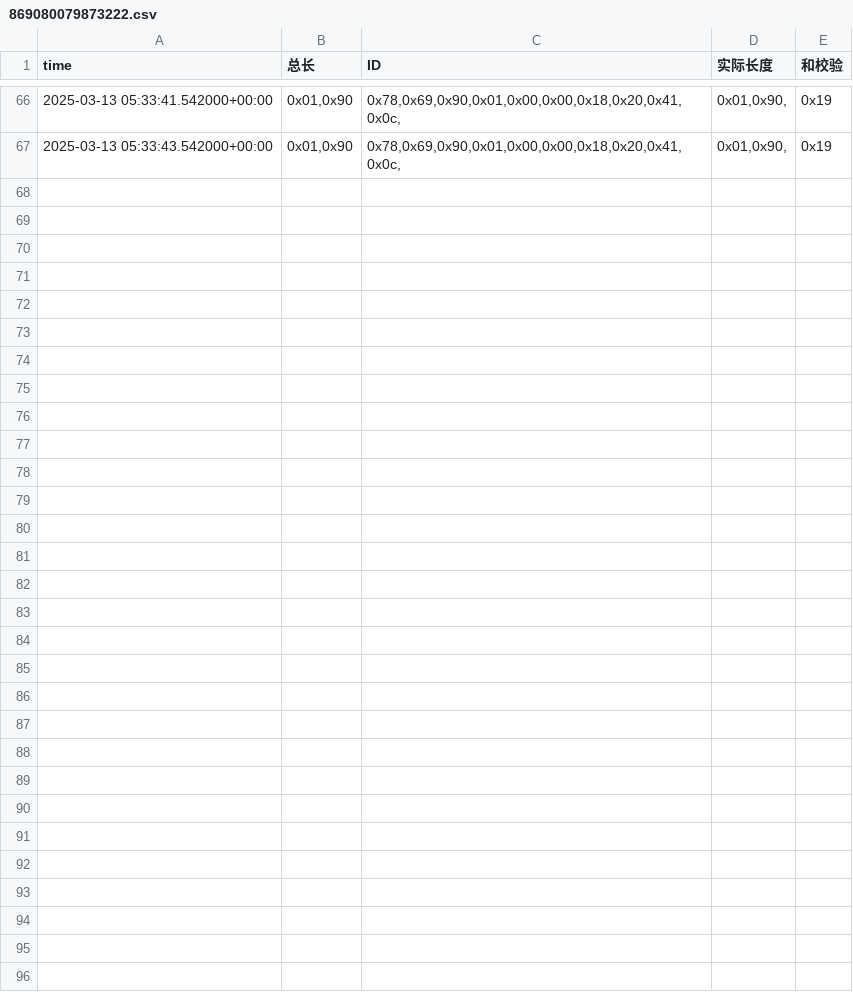
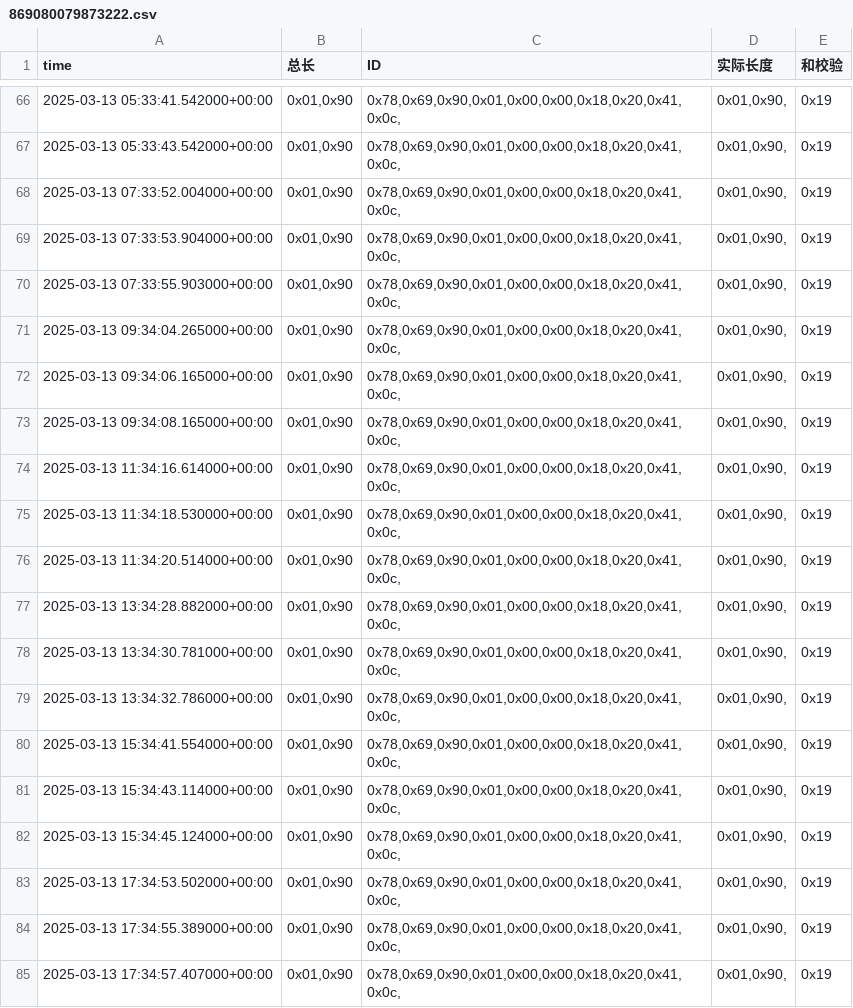
Before and after one commit to weichencsu/amman2503, a CSV file: sensorCSV/869080079873222.csv, drawn as a sheet; only a part is shown, gaps mark what is left out; the diff names each change by its address in the sheet, - before the commit and + after, or states it on an @@ line.

```diff
--- a/sensorCSV/869080079873222.csv
+++ b/sensorCSV/869080079873222.csv
+row 68: 2025-03-13 07:33:52.004000+00:00 | 0x01,0x90 | 0x78,0x69,0x90,0x01,0x00,0x00,0x18,0x20,0x41,0x0c, | 0x01,0x90, | 0x19
+row 69: 2025-03-13 07:33:53.904000+00:00 | 0x01,0x90 | 0x78,0x69,0x90,0x01,0x00,0x00,0x18,0x20,0x41,0x0c, | 0x01,0x90, | 0x19
+row 70: 2025-03-13 07:33:55.903000+00:00 | 0x01,0x90 | 0x78,0x69,0x90,0x01,0x00,0x00,0x18,0x20,0x41,0x0c, | 0x01,0x90, | 0x19
+row 71: 2025-03-13 09:34:04.265000+00:00 | 0x01,0x90 | 0x78,0x69,0x90,0x01,0x00,0x00,0x18,0x20,0x41,0x0c, | 0x01,0x90, | 0x19
+row 72: 2025-03-13 09:34:06.165000+00:00 | 0x01,0x90 | 0x78,0x69,0x90,0x01,0x00,0x00,0x18,0x20,0x41,0x0c, | 0x01,0x90, | 0x19
+row 73: 2025-03-13 09:34:08.165000+00:00 | 0x01,0x90 | 0x78,0x69,0x90,0x01,0x00,0x00,0x18,0x20,0x41,0x0c, | 0x01,0x90, | 0x19
+row 74: 2025-03-13 11:34:16.614000+00:00 | 0x01,0x90 | 0x78,0x69,0x90,0x01,0x00,0x00,0x18,0x20,0x41,0x0c, | 0x01,0x90, | 0x19
+row 75: 2025-03-13 11:34:18.530000+00:00 | 0x01,0x90 | 0x78,0x69,0x90,0x01,0x00,0x00,0x18,0x20,0x41,0x0c, | 0x01,0x90, | 0x19
+row 76: 2025-03-13 11:34:20.514000+00:00 | 0x01,0x90 | 0x78,0x69,0x90,0x01,0x00,0x00,0x18,0x20,0x41,0x0c, | 0x01,0x90, | 0x19
+row 77: 2025-03-13 13:34:28.882000+00:00 | 0x01,0x90 | 0x78,0x69,0x90,0x01,0x00,0x00,0x18,0x20,0x41,0x0c, | 0x01,0x90, | 0x19
+row 78: 2025-03-13 13:34:30.781000+00:00 | 0x01,0x90 | 0x78,0x69,0x90,0x01,0x00,0x00,0x18,0x20,0x41,0x0c, | 0x01,0x90, | 0x19
+row 79: 2025-03-13 13:34:32.786000+00:00 | 0x01,0x90 | 0x78,0x69,0x90,0x01,0x00,0x00,0x18,0x20,0x41,0x0c, | 0x01,0x90, | 0x19
+row 80: 2025-03-13 15:34:41.554000+00:00 | 0x01,0x90 | 0x78,0x69,0x90,0x01,0x00,0x00,0x18,0x20,0x41,0x0c, | 0x01,0x90, | 0x19
+row 81: 2025-03-13 15:34:43.114000+00:00 | 0x01,0x90 | 0x78,0x69,0x90,0x01,0x00,0x00,0x18,0x20,0x41,0x0c, | 0x01,0x90, | 0x19
+row 82: 2025-03-13 15:34:45.124000+00:00 | 0x01,0x90 | 0x78,0x69,0x90,0x01,0x00,0x00,0x18,0x20,0x41,0x0c, | 0x01,0x90, | 0x19
+row 83: 2025-03-13 17:34:53.502000+00:00 | 0x01,0x90 | 0x78,0x69,0x90,0x01,0x00,0x00,0x18,0x20,0x41,0x0c, | 0x01,0x90, | 0x19
+row 84: 2025-03-13 17:34:55.389000+00:00 | 0x01,0x90 | 0x78,0x69,0x90,0x01,0x00,0x00,0x18,0x20,0x41,0x0c, | 0x01,0x90, | 0x19
+row 85: 2025-03-13 17:34:57.407000+00:00 | 0x01,0x90 | 0x78,0x69,0x90,0x01,0x00,0x00,0x18,0x20,0x41,0x0c, | 0x01,0x90, | 0x19
```
